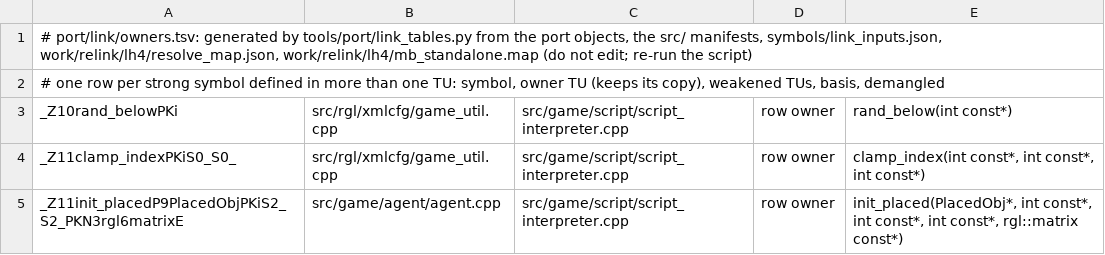
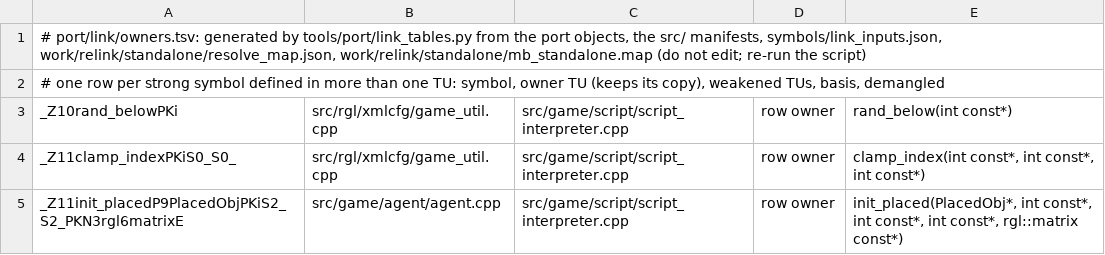
Before and after one commit to NoahBPeterson/mountandblade-decomp, a TSV file: port/link/macos-arm64/owners.tsv, drawn as a sheet; only a part is shown.

```diff
--- a/port/link/macos-arm64/owners.tsv
+++ b/port/link/macos-arm64/owners.tsv
@@ -1,2 +1,2 @@
-# port/link/owners.tsv: generated by tools/port/link_tables.py from the port objects, the src/ manifests, symbols/link_inputs.json, work/relink/lh4/resolve_map.json, work/relink/lh4/mb_standalone.map (do not edit; re-run the script)
+# port/link/owners.tsv: generated by tools/port/link_tables.py from the port objects, the src/ manifests, symbols/link_inputs.json, work/relink/standalone/resolve_map.json, work/relink/standalone/mb_standalone.map (do not edit; re-run the script)
 # one row per strong symbol defined in more than one TU: symbol, owner TU (keeps its copy), weakened TUs, basis, demangled
```
Also changed, not shown: docs/port64_worklist.tsv, port/link/owners.tsv, 15 other files.
